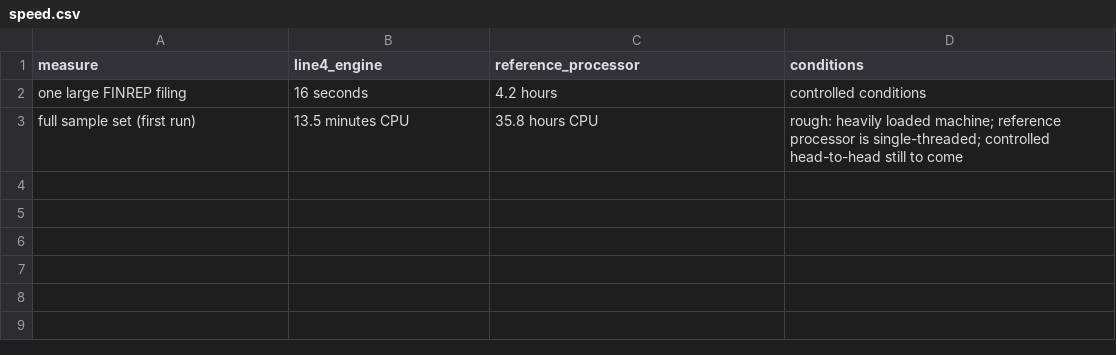
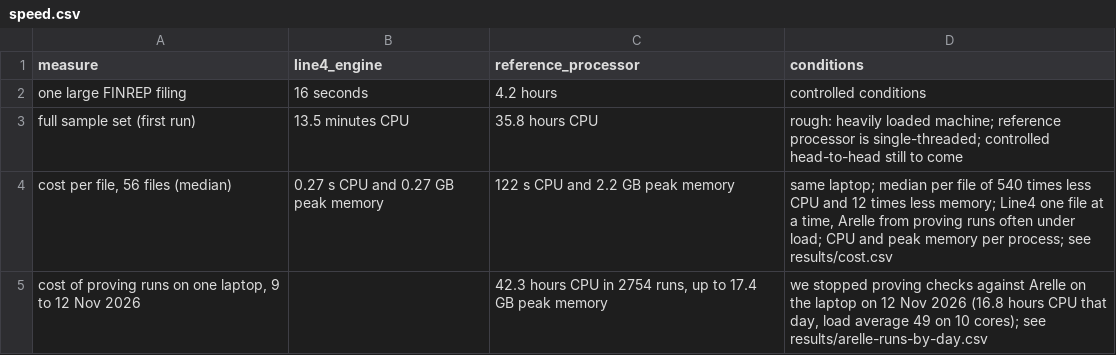
Before and after one commit to line4-ai/line4-xbrl-validation-benchmark, a CSV file: results/speed.csv, drawn as a sheet.

```diff
--- a/results/speed.csv
+++ b/results/speed.csv
@@ -3 +3,3 @@ one large FINREP filing,16 seconds,4.2 hours,controlled conditions
 full sample set (first run),13.5 minutes CPU,35.8 hours CPU,rough: heavily loaded machine; reference processor is single-threaded; controlled head-to-head still to come
+"cost per file, 56 files (median)",0.27 s CPU and 0.27 GB peak memory,122 s CPU and 2.2 GB peak memory,"same laptop; median per file of 540 times less CPU and 12 times less memory; Line4 one file at a time, Arelle from proving runs often under load; CPU and peak memory per process; see results/cost.csv"
+"cost of proving runs on one laptop, 9 to 12 Nov 2026",,"42.3 hours CPU in 2754 runs, up to 17.4 GB peak memory","we stopped proving checks against Arelle on the laptop on 12 Nov 2026 (16.8 hours CPU that day, load average 49 on 10 cores); see results/arelle-runs-by-day.csv"
```
Also changed, not shown: 9 other files.
